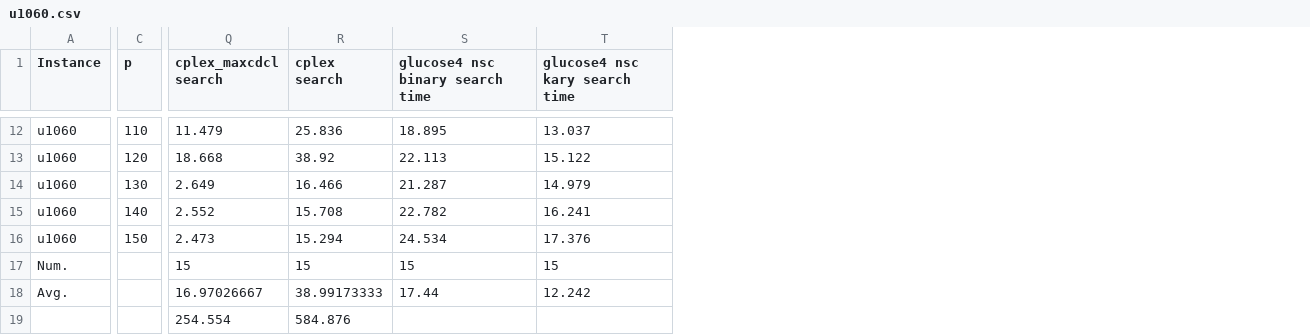
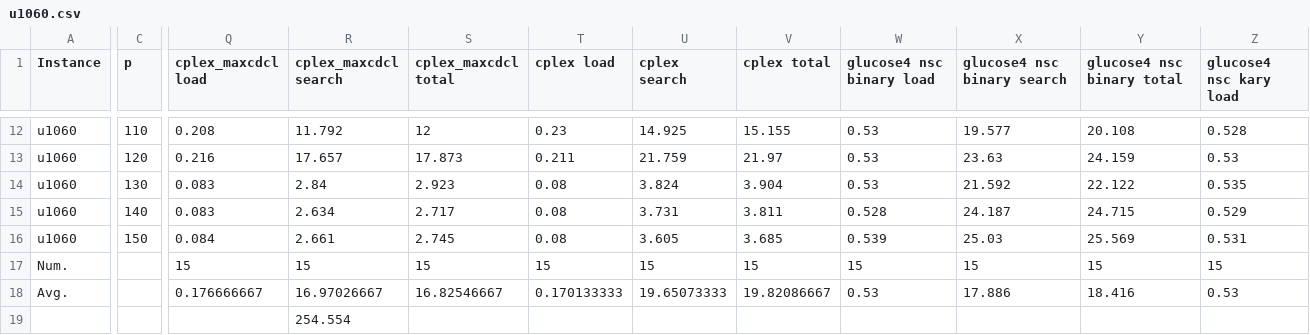
Before and after one commit to djnhngocduc/P-Center, a CSV file: results/results/u1060.csv, drawn as a sheet; only a part is shown, gaps mark what is left out; removed rows and columns are numbered as before the commit, all else as after; the diff covers the shown part only; the diff names each change by its address in the sheet, - before the commit and + after, or states it on an @@ line.

```diff
--- a/results/results/u1060.csv
+++ b/results/results/u1060.csv
+column Q (cplex_maxcdcl load), rows 12-18: 0.208 | 0.216 | 0.083 | 0.083 | 0.084 | 15 | 0.176666667
+column S (cplex_maxcdcl total), rows 12-18: 12 | 17.873 | 2.923 | 2.717 | 2.745 | 15 | 16.82546667
+column T (cplex load), rows 12-18: 0.23 | 0.211 | 0.08 | 0.08 | 0.08 | 15 | 0.170133333
-column S (glucose4 nsc binary search time), rows 12-18: 18.895 | 22.113 | 21.287 | 22.782 | 24.534 | 15 | 17.44
-column T (glucose4 nsc kary search time), rows 12-18: 13.037 | 15.122 | 14.979 | 16.241 | 17.376 | 15 | 12.242
+column V (cplex total), rows 12-18: 15.155 | 21.97 | 3.904 | 3.811 | 3.685 | 15 | 19.82086667
+column W (glucose4 nsc binary load), rows 12-18: 0.53 | 0.53 | 0.53 | 0.528 | 0.539 | 15 | 0.53
+column X (glucose4 nsc binary search), rows 12-18: 19.577 | 23.63 | 21.592 | 24.187 | 25.03 | 15 | 17.886
+column Y (glucose4 nsc binary total), rows 12-18: 20.108 | 24.159 | 22.122 | 24.715 | 25.569 | 15 | 18.416
+column Z (glucose4 nsc kary load), rows 12-18: 0.528 | 0.53 | 0.535 | 0.529 | 0.531 | 15 | 0.53
-R12 (cplex_maxcdcl search): 11.479
+R12 (cplex_maxcdcl search): 11.792
-U12 (cplex search): 25.836
+U12 (cplex search): 14.925
-R13 (cplex_maxcdcl search): 18.668
+R13 (cplex_maxcdcl search): 17.657
-U13 (cplex search): 38.92
+U13 (cplex search): 21.759
-R14 (cplex_maxcdcl search): 2.649
+R14 (cplex_maxcdcl search): 2.84
-U14 (cplex search): 16.466
+U14 (cplex search): 3.824
-R15 (cplex_maxcdcl search): 2.552
+R15 (cplex_maxcdcl search): 2.634
-U15 (cplex search): 15.708
+U15 (cplex search): 3.731
-R16 (cplex_maxcdcl search): 2.473
+R16 (cplex_maxcdcl search): 2.661
-U16 (cplex search): 15.294
+U16 (cplex search): 3.605
-U18 (cplex search): 38.99173333
+U18 (cplex search): 19.65073333
-U19 (cplex search): 584.876
+U19 (cplex search): (empty)
```
Also changed, not shown: 2 added columns and 20 edited cells elsewhere in this file, results/results/u1817.csv, 4 other files.
